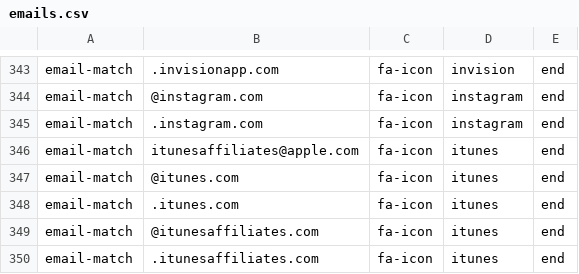
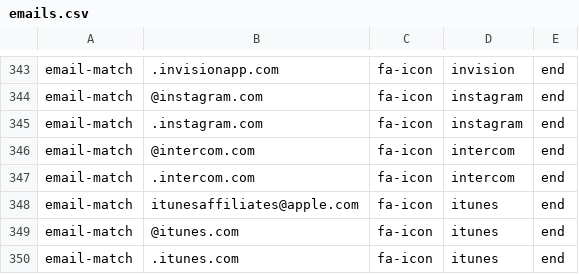
Before and after one commit to coliff/sender-brand-icon-avatars-for-email, a CSV file: emails.csv, drawn as a sheet; only a part is shown, gaps mark what is left out; the shorter side is filled out with more unchanged rows; the diff names each change by its address in the sheet, - before the commit and + after, or states it on an @@ line.

Commit message:
email-match,.intercom.com,fa-icon,intercom,end

```diff
--- a/emails.csv
+++ b/emails.csv
+row 346: email-match | @intercom.com | fa-icon | intercom | end
+row 347: email-match | .intercom.com | fa-icon | intercom | end
```
